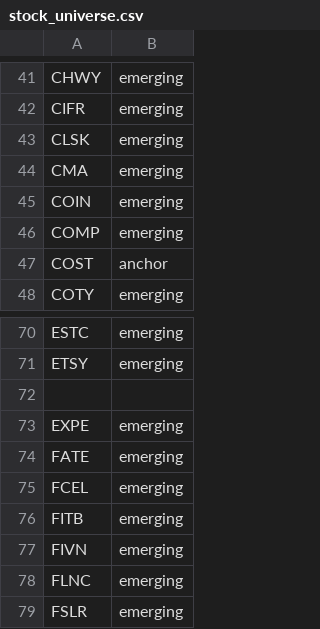
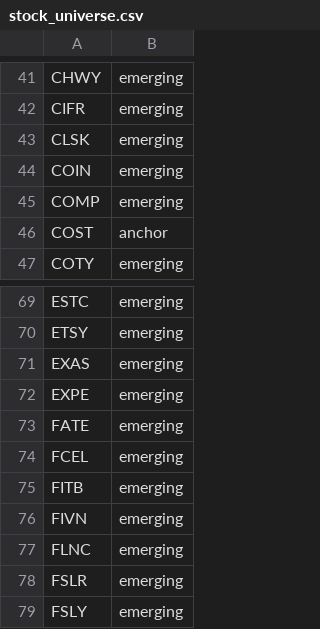
Before and after one commit to mrpink970/sector-research-system, a CSV file: data/stocks/stock_universe.csv, drawn as a sheet; only a part is shown, gaps mark what is left out; the shorter side is filled out with more unchanged rows.

Commit message:
Update stock_universe.csv

```diff
--- a/data/stocks/stock_universe.csv
+++ b/data/stocks/stock_universe.csv
@@ -43,3 +43,2 @@ CIFR,emerging
 CLSK,emerging
-CMA,emerging
 COIN,emerging
@@ -71,3 +70,3 @@ ESTC,emerging
 ETSY,emerging
-
+EXAS,emerging
 EXPE,emerging
```
